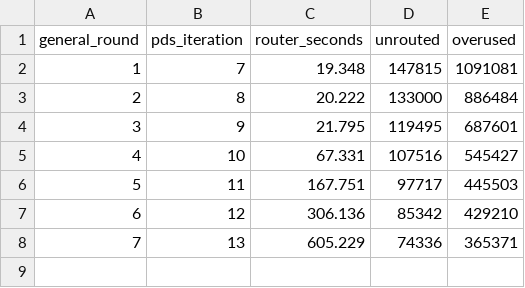
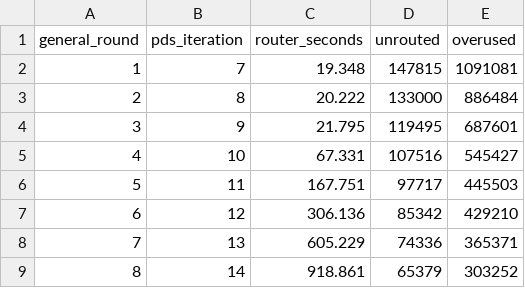
Before and after one commit to zc100116/EdRV32-Competition-2026, a CSV file: tasks/win/20261114-73-soc-fanout-post/artifacts/A/routing_rounds.csv, drawn as a sheet.

Commit message:
win: update card 73 routing snapshot

```diff
--- a/tasks/win/20261114-73-soc-fanout-post/artifacts/A/routing_rounds.csv
+++ b/tasks/win/20261114-73-soc-fanout-post/artifacts/A/routing_rounds.csv
@@ -8 +8,2 @@ general_round,pds_iteration,router_seconds,unrouted,overused
 7,13,605.229,74336,365371
+8,14,918.861,65379,303252
```
Also changed, not shown: 8 other files.
